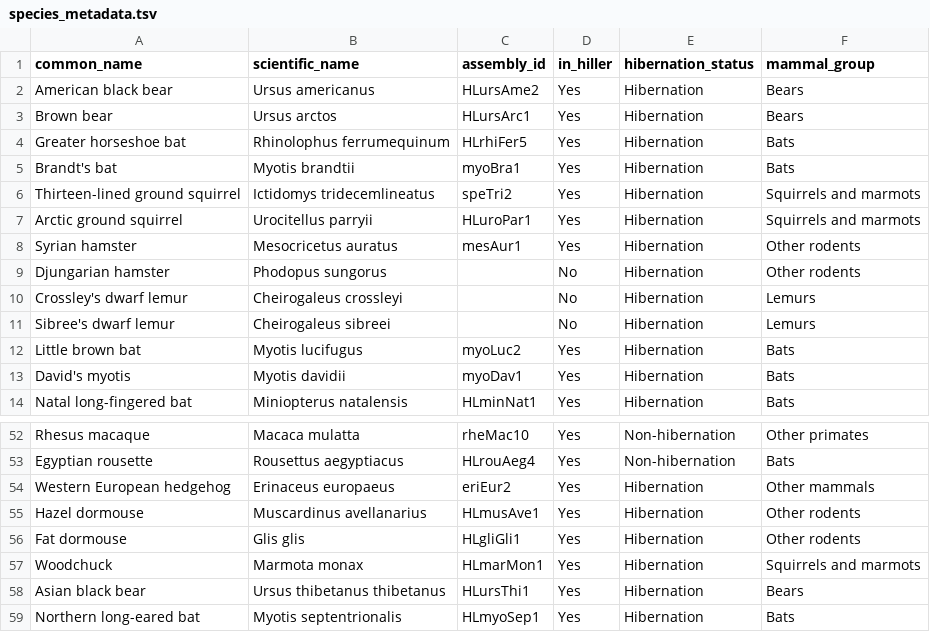
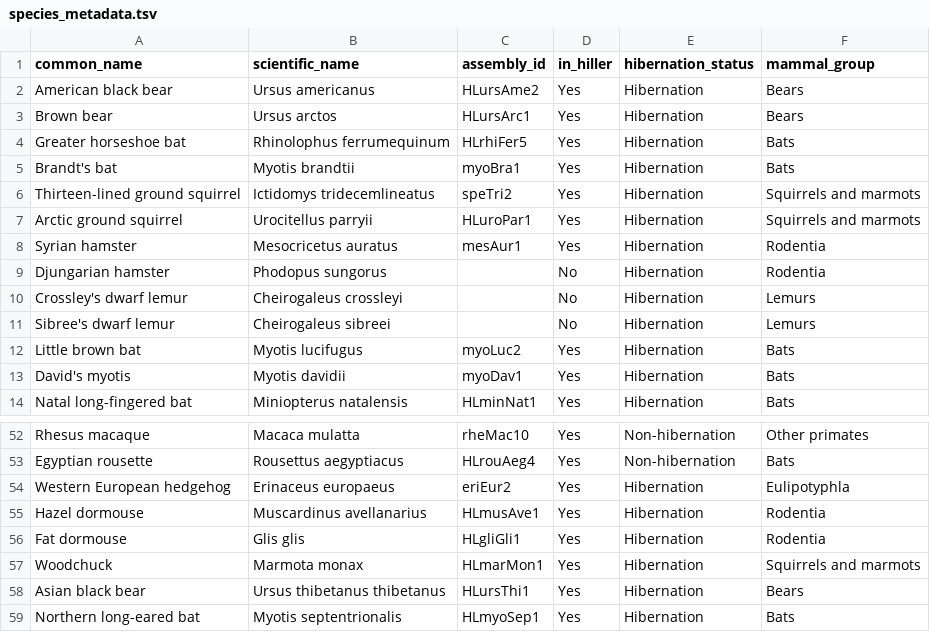
Before and after one commit to patharesaanvi/kelley-hibernation-rer, a TSV file: config/species_metadata.tsv, drawn as a sheet; only a part is shown, gaps mark what is left out; the diff covers the shown part only.

Commit message:
Replace generic mammal and rodent groups with taxonomic orders

```diff
--- a/config/species_metadata.tsv
+++ b/config/species_metadata.tsv
@@ -7,4 +7,4 @@ Thirteen-lined ground squirrel	Ictidomys tridecemlineatus	speTri2	Yes	Hibernatio
 Arctic ground squirrel	Urocitellus parryii	HLuroPar1	Yes	Hibernation	Squirrels and marmots
-Syrian hamster	Mesocricetus auratus	mesAur1	Yes	Hibernation	Other rodents
-Djungarian hamster	Phodopus sungorus		No	Hibernation	Other rodents
+Syrian hamster	Mesocricetus auratus	mesAur1	Yes	Hibernation	Rodentia
+Djungarian hamster	Phodopus sungorus		No	Hibernation	Rodentia
 Crossley's dwarf lemur	Cheirogaleus crossleyi		No	Hibernation	Lemurs
@@ -53,5 +53,5 @@ Rhesus macaque	Macaca mulatta	rheMac10	Yes	Non-hibernation	Other primates
 Egyptian rousette	Rousettus aegyptiacus	HLrouAeg4	Yes	Non-hibernation	Bats
-Western European hedgehog	Erinaceus europaeus	eriEur2	Yes	Hibernation	Other mammals
-Hazel dormouse	Muscardinus avellanarius	HLmusAve1	Yes	Hibernation	Other rodents
-Fat dormouse	Glis glis	HLgliGli1	Yes	Hibernation	Other rodents
+Western European hedgehog	Erinaceus europaeus	eriEur2	Yes	Hibernation	Eulipotyphla
+Hazel dormouse	Muscardinus avellanarius	HLmusAve1	Yes	Hibernation	Rodentia
+Fat dormouse	Glis glis	HLgliGli1	Yes	Hibernation	Rodentia
 Woodchuck	Marmota monax	HLmarMon1	Yes	Hibernation	Squirrels and marmots
```
Also changed, not shown: 12 edited cells elsewhere in this file.
